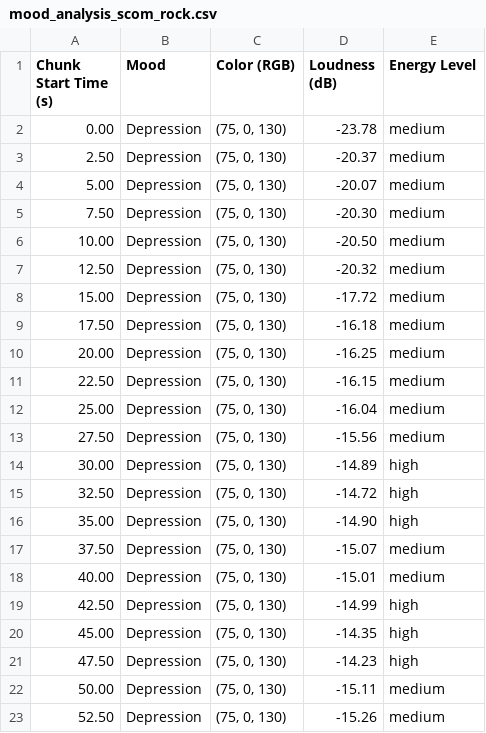
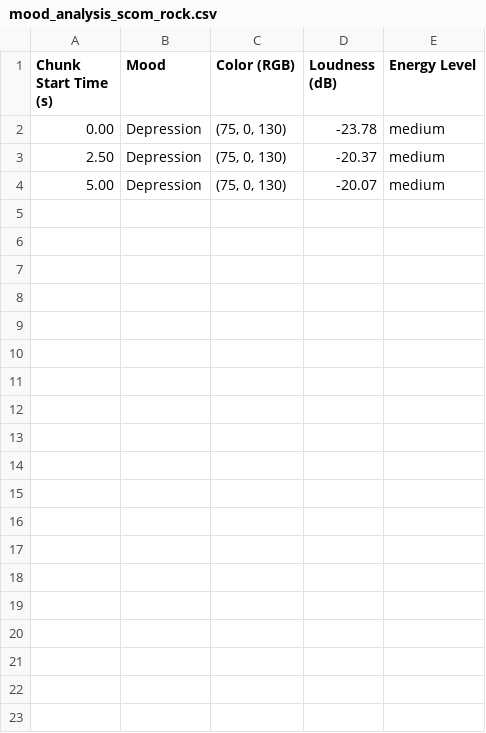
Before and after one commit to Rishi7830/Project_Dazzler, a CSV file: Week7demo/mood_analysis_scom_rock.csv, drawn as a sheet; only a part is shown; the diff covers the shown part only.

```diff
--- a/Week7demo/mood_analysis_scom_rock.csv
+++ b/Week7demo/mood_analysis_scom_rock.csv
@@ -4,20 +4 @@ Chunk Start Time (s),Mood,Color (RGB),Loudness (dB),Energy Level
 5.00,Depression,"(75, 0, 130)",-20.07,medium
-7.50,Depression,"(75, 0, 130)",-20.30,medium
-10.00,Depression,"(75, 0, 130)",-20.50,medium
-12.50,Depression,"(75, 0, 130)",-20.32,medium
-15.00,Depression,"(75, 0, 130)",-17.72,medium
-17.50,Depression,"(75, 0, 130)",-16.18,medium
-20.00,Depression,"(75, 0, 130)",-16.25,medium
-22.50,Depression,"(75, 0, 130)",-16.15,medium
-25.00,Depression,"(75, 0, 130)",-16.04,medium
-27.50,Depression,"(75, 0, 130)",-15.56,medium
-30.00,Depression,"(75, 0, 130)",-14.89,high
-32.50,Depression,"(75, 0, 130)",-14.72,high
-35.00,Depression,"(75, 0, 130)",-14.90,high
-37.50,Depression,"(75, 0, 130)",-15.07,medium
-40.00,Depression,"(75, 0, 130)",-15.01,medium
-42.50,Depression,"(75, 0, 130)",-14.99,high
-45.00,Depression,"(75, 0, 130)",-14.35,high
-47.50,Depression,"(75, 0, 130)",-14.23,high
-50.00,Depression,"(75, 0, 130)",-15.11,medium
-52.50,Depression,"(75, 0, 130)",-15.26,medium
```
Also changed, not shown: 15 removed rows elsewhere in this file, 1 other file.
